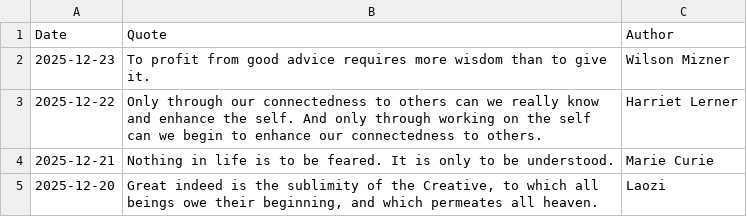
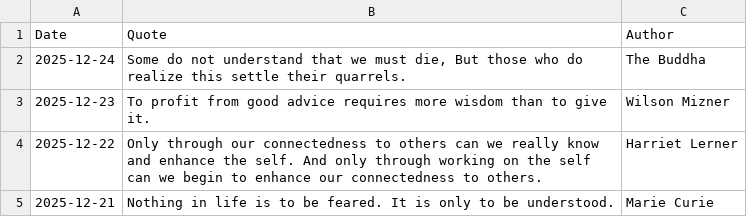
Before and after one commit to galwort/beautyisapattern, a CSV file: archive.csv, drawn as a sheet; only a part is shown; the shorter side is filled out with more unchanged rows; the diff names each change by its address in the sheet, - before the commit and + after, or states it on an @@ line.

```diff
--- a/archive.csv
+++ b/archive.csv
+row 2: 2025-12-24 | Some do not understand that we must die, But those who do realize this settle their quarrels. | The Buddha
```
Also changed, not shown: 2 other files.
